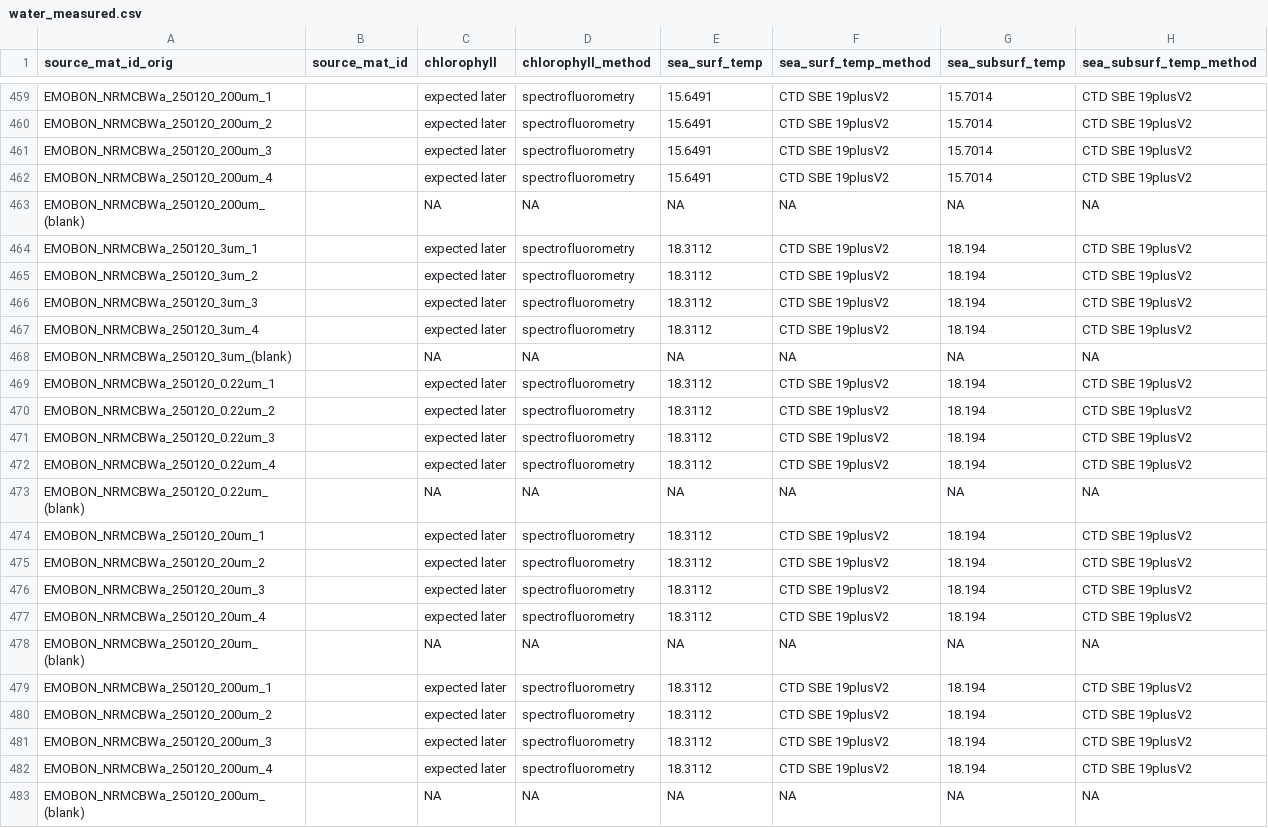
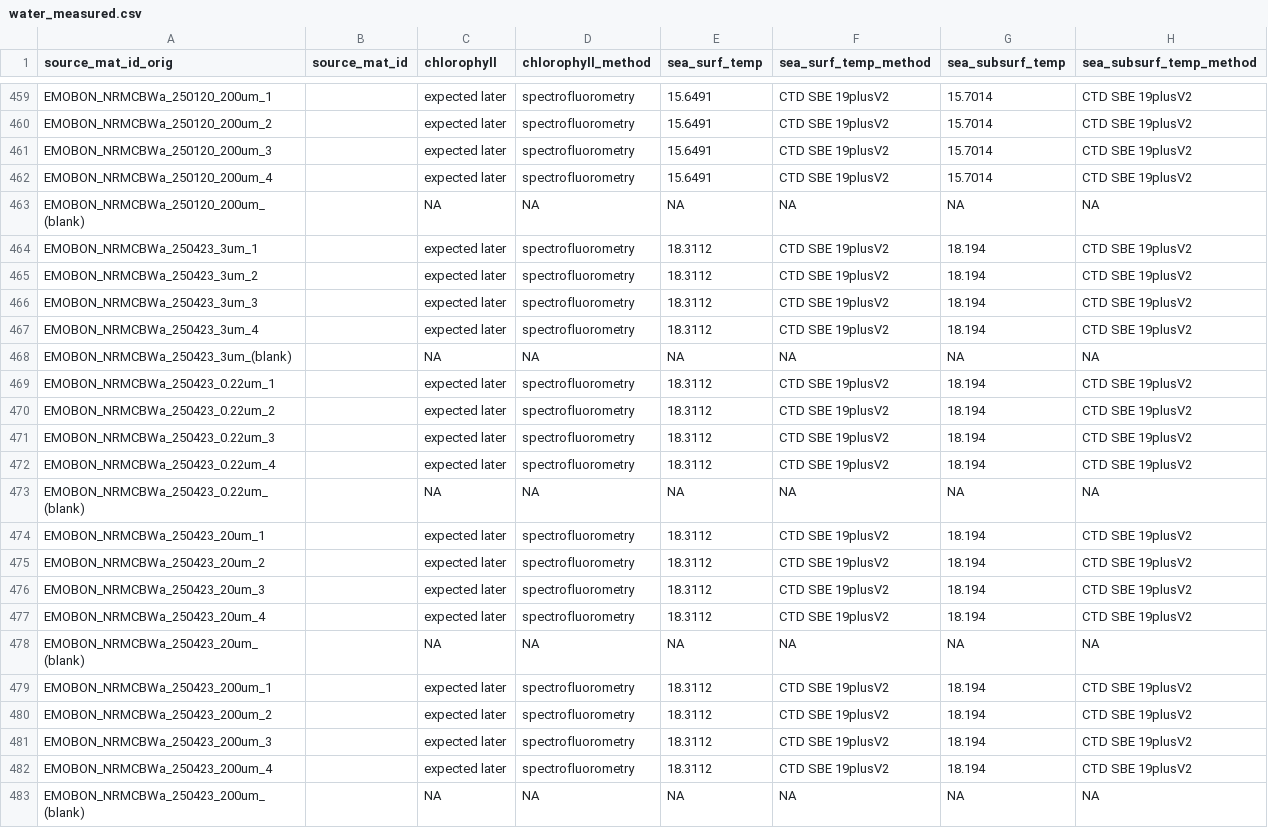
Before and after one commit to emo-bon/observatory-nrmcb-crate, a CSV file: logsheets/raw/water_measured.csv, drawn as a sheet; only a part is shown, gaps mark what is left out; the diff names each change by its address in the sheet, - before the commit and + after, or states it on an @@ line.

```diff
--- a/logsheets/raw/water_measured.csv
+++ b/logsheets/raw/water_measured.csv
-A464 (source_mat_id_orig): EMOBON_NRMCBWa_250120_3um_1
+A464 (source_mat_id_orig): EMOBON_NRMCBWa_250423_3um_1
-A465 (source_mat_id_orig): EMOBON_NRMCBWa_250120_3um_2
+A465 (source_mat_id_orig): EMOBON_NRMCBWa_250423_3um_2
-A466 (source_mat_id_orig): EMOBON_NRMCBWa_250120_3um_3
+A466 (source_mat_id_orig): EMOBON_NRMCBWa_250423_3um_3
-A467 (source_mat_id_orig): EMOBON_NRMCBWa_250120_3um_4
+A467 (source_mat_id_orig): EMOBON_NRMCBWa_250423_3um_4
-A468 (source_mat_id_orig): EMOBON_NRMCBWa_250120_3um_(blank)
+A468 (source_mat_id_orig): EMOBON_NRMCBWa_250423_3um_(blank)
-A469 (source_mat_id_orig): EMOBON_NRMCBWa_250120_0.22um_1
+A469 (source_mat_id_orig): EMOBON_NRMCBWa_250423_0.22um_1
-A470 (source_mat_id_orig): EMOBON_NRMCBWa_250120_0.22um_2
+A470 (source_mat_id_orig): EMOBON_NRMCBWa_250423_0.22um_2
-A471 (source_mat_id_orig): EMOBON_NRMCBWa_250120_0.22um_3
+A471 (source_mat_id_orig): EMOBON_NRMCBWa_250423_0.22um_3
-A472 (source_mat_id_orig): EMOBON_NRMCBWa_250120_0.22um_4
+A472 (source_mat_id_orig): EMOBON_NRMCBWa_250423_0.22um_4
-A473 (source_mat_id_orig): EMOBON_NRMCBWa_250120_0.22um_(blank)
+A473 (source_mat_id_orig): EMOBON_NRMCBWa_250423_0.22um_(blank)
-A474 (source_mat_id_orig): EMOBON_NRMCBWa_250120_20um_1
+A474 (source_mat_id_orig): EMOBON_NRMCBWa_250423_20um_1
-A475 (source_mat_id_orig): EMOBON_NRMCBWa_250120_20um_2
+A475 (source_mat_id_orig): EMOBON_NRMCBWa_250423_20um_2
-A476 (source_mat_id_orig): EMOBON_NRMCBWa_250120_20um_3
+A476 (source_mat_id_orig): EMOBON_NRMCBWa_250423_20um_3
-A477 (source_mat_id_orig): EMOBON_NRMCBWa_250120_20um_4
+A477 (source_mat_id_orig): EMOBON_NRMCBWa_250423_20um_4
-A478 (source_mat_id_orig): EMOBON_NRMCBWa_250120_20um_(blank)
+A478 (source_mat_id_orig): EMOBON_NRMCBWa_250423_20um_(blank)
-A479 (source_mat_id_orig): EMOBON_NRMCBWa_250120_200um_1
+A479 (source_mat_id_orig): EMOBON_NRMCBWa_250423_200um_1
-A480 (source_mat_id_orig): EMOBON_NRMCBWa_250120_200um_2
+A480 (source_mat_id_orig): EMOBON_NRMCBWa_250423_200um_2
-A481 (source_mat_id_orig): EMOBON_NRMCBWa_250120_200um_3
+A481 (source_mat_id_orig): EMOBON_NRMCBWa_250423_200um_3
-A482 (source_mat_id_orig): EMOBON_NRMCBWa_250120_200um_4
+A482 (source_mat_id_orig): EMOBON_NRMCBWa_250423_200um_4
-A483 (source_mat_id_orig): EMOBON_NRMCBWa_250120_200um_(blank)
+A483 (source_mat_id_orig): EMOBON_NRMCBWa_250423_200um_(blank)
```
Also changed, not shown: logsheets/raw/water_sampling.csv.
